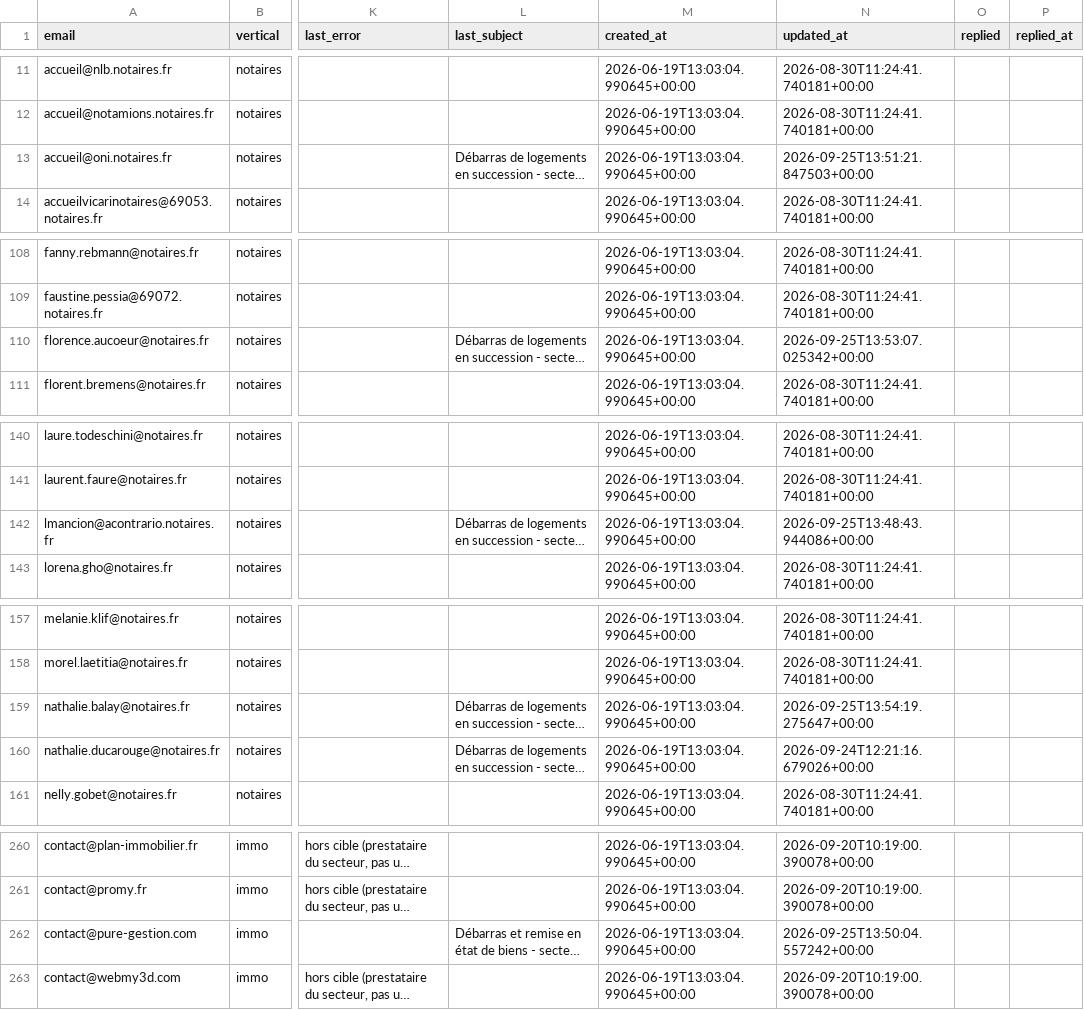
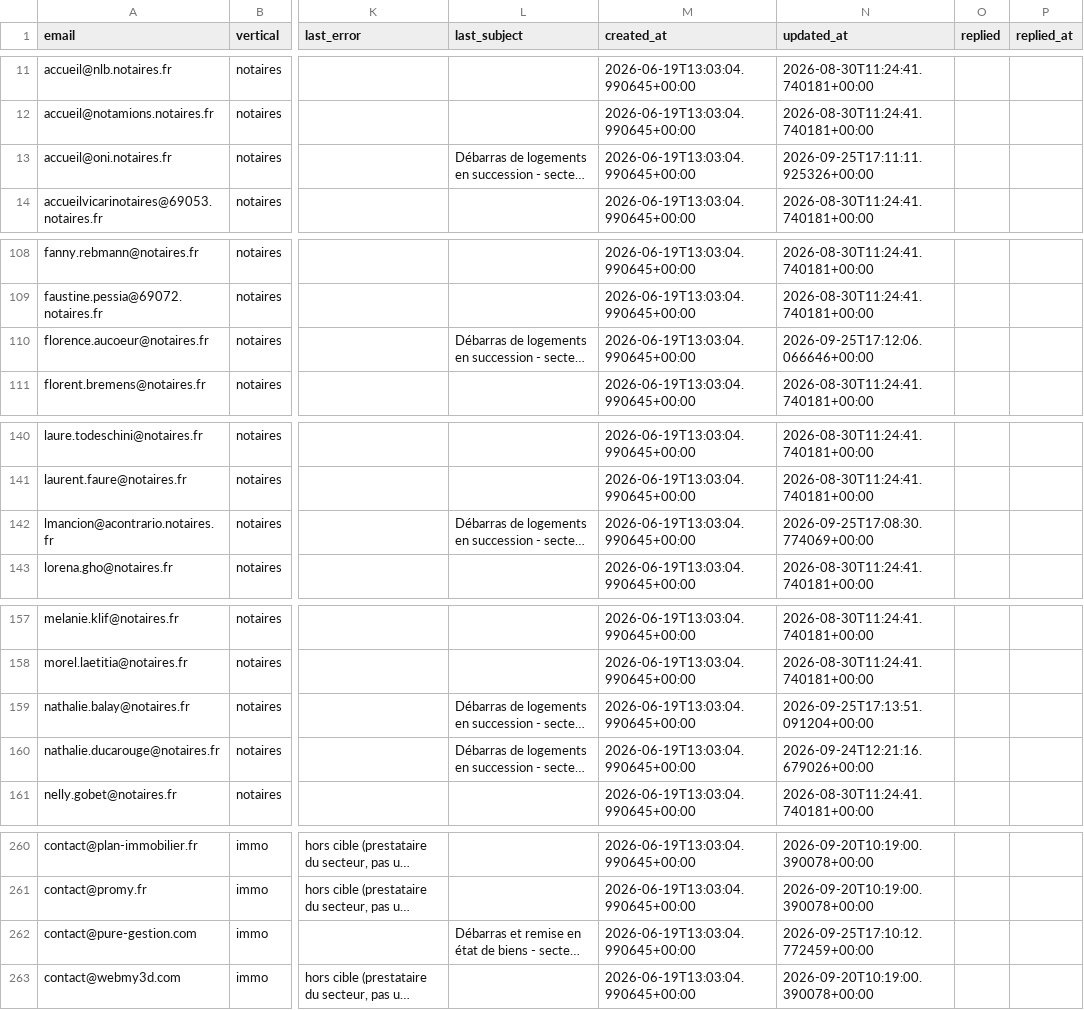
Before and after one commit to Romtaug/RAPS-Prospection, a CSV file: emailing/data/raps_contacts_master.csv, drawn as a sheet; only a part is shown, gaps mark what is left out; long unchanged cells end in …; the diff names each change by its address in the sheet, - before the commit and + after, or states it on an @@ line.

Commit message:
envoi 2026-09-25 17:13

```diff
--- a/emailing/data/raps_contacts_master.csv
+++ b/emailing/data/raps_contacts_master.csv
-N13 (updated_at): 2026-09-25T13:51:21.847503+00:00
+N13 (updated_at): 2026-09-25T17:11:11.925326+00:00
-N110 (updated_at): 2026-09-25T13:53:07.025342+00:00
+N110 (updated_at): 2026-09-25T17:12:06.066646+00:00
-N142 (updated_at): 2026-09-25T13:48:43.944086+00:00
+N142 (updated_at): 2026-09-25T17:08:30.774069+00:00
-N159 (updated_at): 2026-09-25T13:54:19.275647+00:00
+N159 (updated_at): 2026-09-25T17:13:51.091204+00:00
-N262 (updated_at): 2026-09-25T13:50:04.557242+00:00
+N262 (updated_at): 2026-09-25T17:10:12.772459+00:00
```
